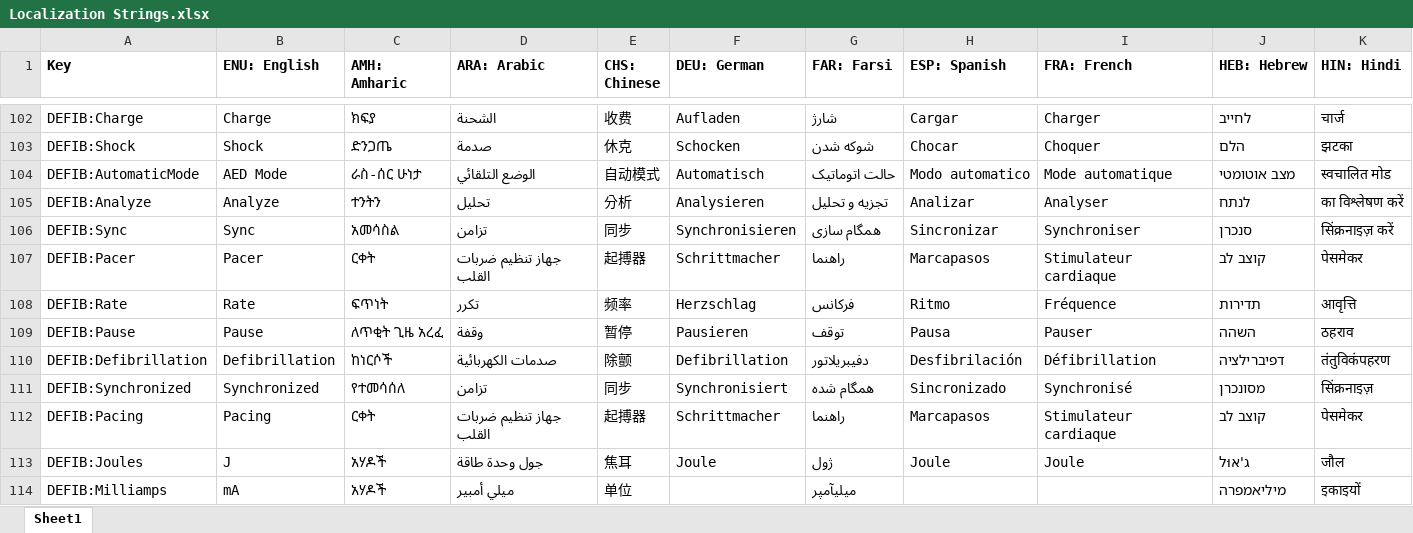
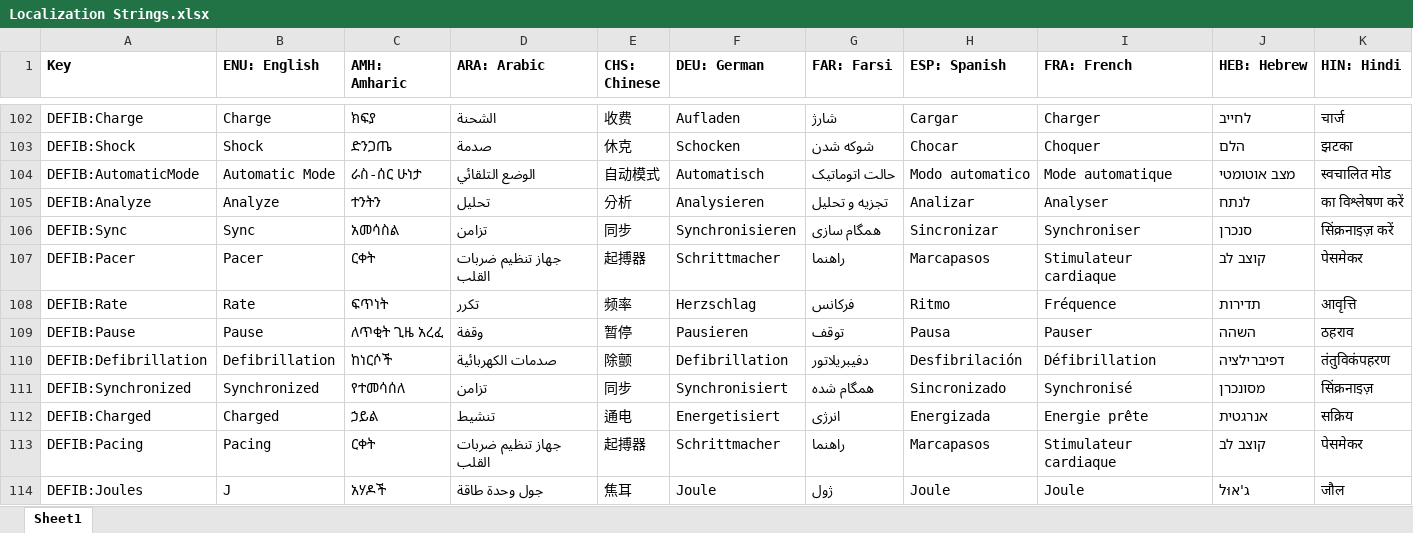
Before and after one commit to tanjera/infirmary-integrated, an Excel workbook: II_Core/Localization Strings.xlsx, sheet Sheet1, drawn as a sheet; only a part is shown, gaps mark what is left out; the shorter side is filled out with more unchanged rows; values as stored, in another font and other column widths than the file's, no borders; rows hold the shown columns only; the diff names each change by its address in the sheet, - before the commit and + after, or states it on an @@ line.

Commit message:
- V 0.93.01; Defibrillator implemented: defibrillation, cardioversion, analyze 	- DeviceDefib functionality: defibrillation and cardioversion implemented 		- Defibrillator waveform modeled 		- Interacts with Patient.cs to trigger defibrillation/cardioversion timing 			- Propogates defibrillation timer, pauses cardiac timer, triggers waveform overwrite, restarts cardiac timer 			- Same pathway for cardioversion, except subscribes to Cardiac_Ventricular event to synchronize 		- Implemented pathways for all tracings to populate defibrillation on all devices 		- Implemented "analyze" button- shock advised or no shock advised based on cardiac rhythm 	- Localization updated with additions 	- Github issue #23: CVP waveform realism: Populate portions based on HasPulse... 		- Beats without atrial contractions don't populate atrial kick on CVP waveform

```diff
--- a/II_Core/Localization Strings.xlsx (sheet Sheet1)
+++ b/II_Core/Localization Strings.xlsx (sheet Sheet1)
-B104 (ENU: English): AED Mode
+B104 (ENU: English): Automatic Mode
+row 112: DEFIB:Charged | Charged | ኃይል | تنشيط | 通电 | Energetisiert | انرژی | Energizada | Energie prête | אנרגטית | सक्रिय
```
Also changed, not shown: 11 other files.
